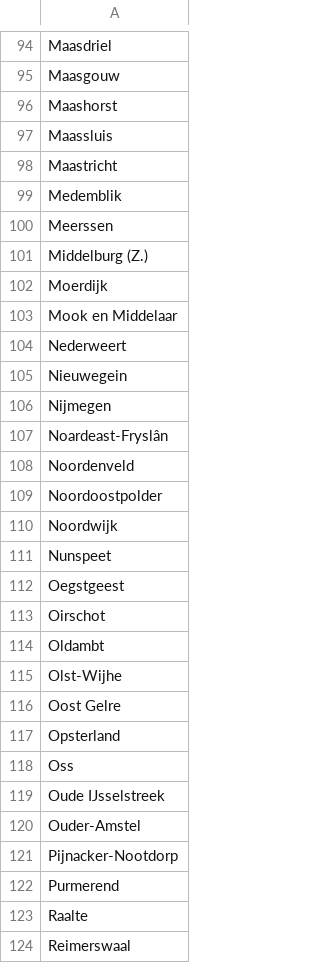
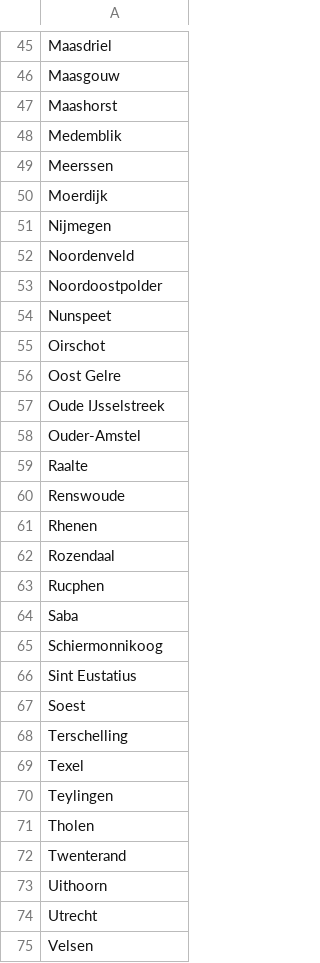
Before and after one commit to Hilbrand/slt, a CSV file: public/gr2026/ontbrekende_gemeenten.csv, drawn as a sheet; only a part is shown, gaps mark what is left out; the shorter side is filled out with more unchanged rows; the diff covers the shown part only.

```diff
--- a/public/gr2026/ontbrekende_gemeenten.csv
+++ b/public/gr2026/ontbrekende_gemeenten.csv
@@ -96,29 +47,13 @@ Maasgouw
 Maashorst
-Maassluis
-Maastricht
 Medemblik
 Meerssen
-Middelburg (Z.)
 Moerdijk
-Mook en Middelaar
-Nederweert
-Nieuwegein
 Nijmegen
-Noardeast-Fryslân
 Noordenveld
 Noordoostpolder
-Noordwijk
 Nunspeet
-Oegstgeest
 Oirschot
-Oldambt
-Olst-Wijhe
 Oost Gelre
-Opsterland
-Oss
 Oude IJsselstreek
 Ouder-Amstel
-Pijnacker-Nootdorp
-Purmerend
 Raalte
-Reimerswaal
```
Also changed, not shown: 85 removed rows elsewhere in this file, public/gr2026/voortgang.csv, 3 other files.
